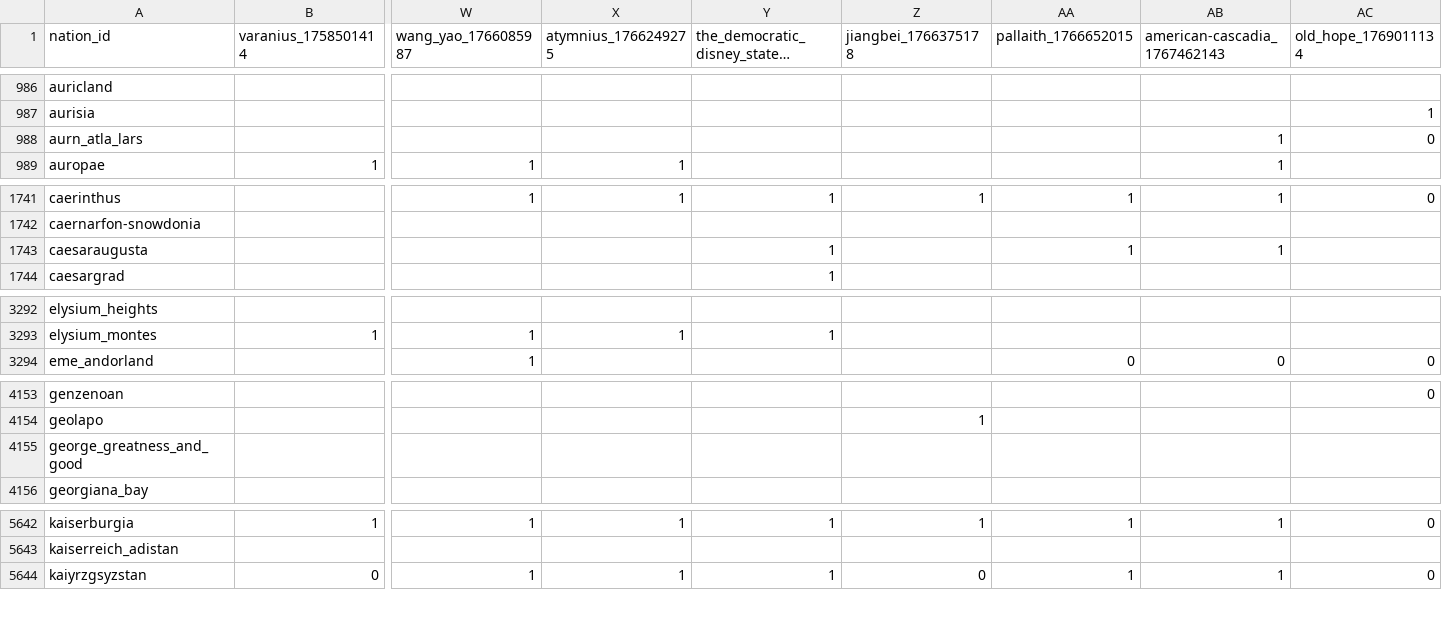
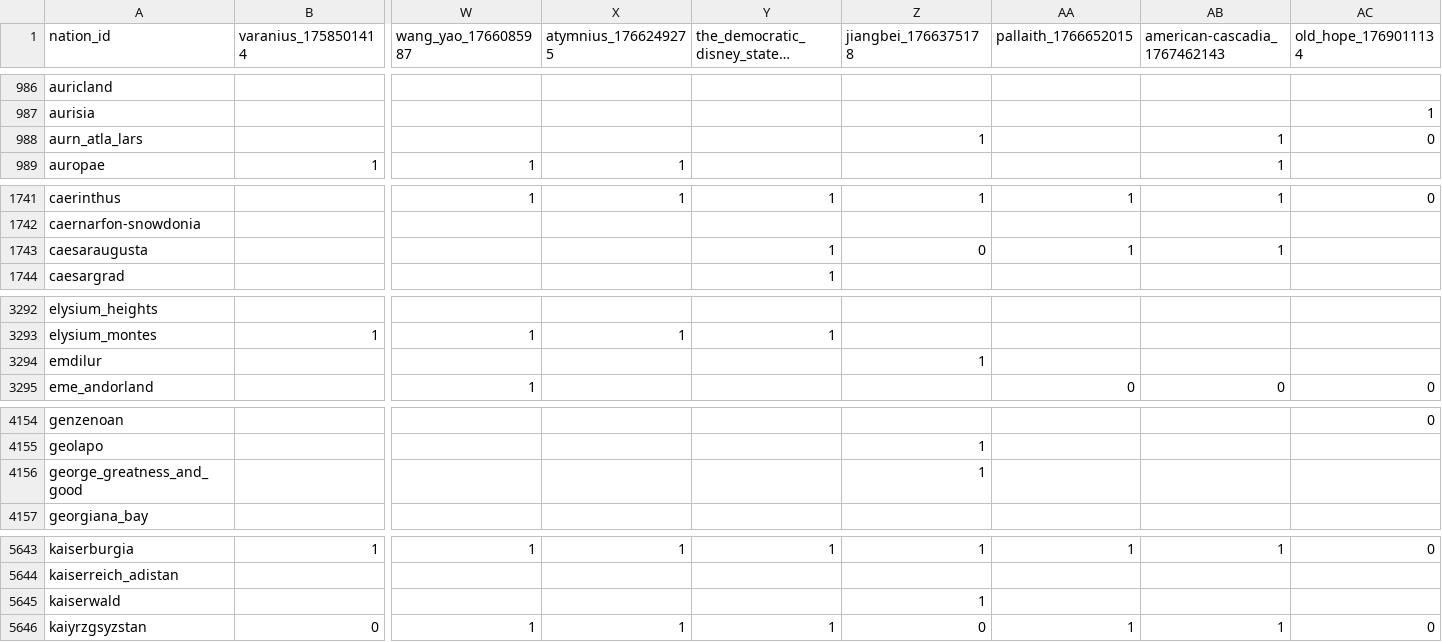
Before and after one commit to Bohaska/wa-voting-records, a CSV file: votes.csv, drawn as a sheet; only a part is shown, gaps mark what is left out; long unchanged cells end in …; addresses are those after the commit; rows hold the shown columns only; the diff covers the shown part only; the diff names each change by its address in the sheet, - before the commit and + after, or states it on an @@ line.

Commit message:
UPDATE: Vote record CSV

```diff
--- a/votes.csv
+++ b/votes.csv
-Z988 (jiangbei_1766375178): (empty)
+Z988 (jiangbei_1766375178): 1
-Z1743 (jiangbei_1766375178): (empty)
+Z1743 (jiangbei_1766375178): 0
+row 3294: emdilur |  |  |  |  | 1
-Z4156 (jiangbei_1766375178): (empty)
+Z4156 (jiangbei_1766375178): 1
+row 5645: kaiserwald |  |  |  |  | 1
```
Also changed, not shown: 10 edited cells elsewhere in this file, 1 other file.
